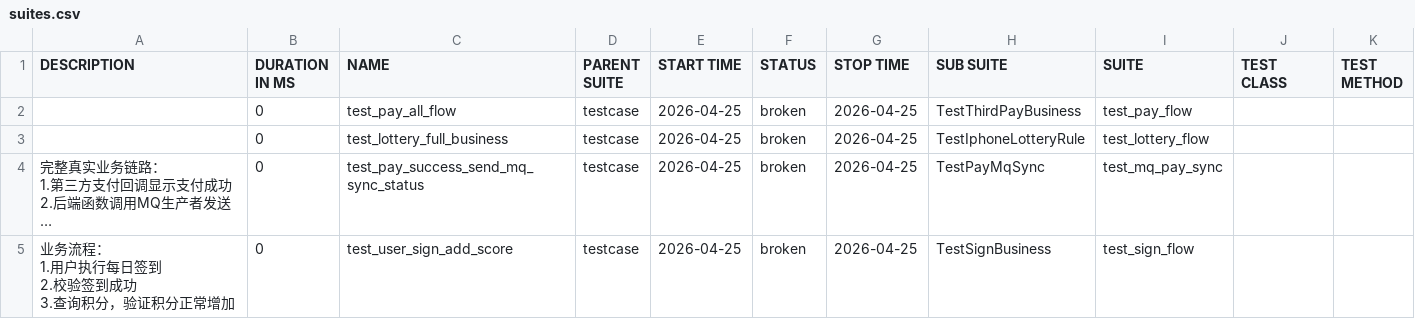
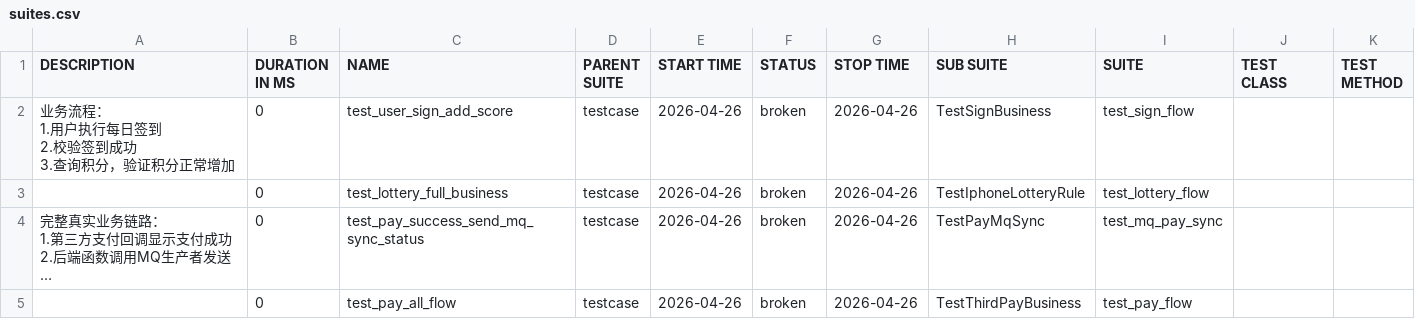
Before and after one commit to lixiaonan77/pay_marketing_auto_test_frame, a CSV file: report/allure-html/data/suites.csv, drawn as a sheet; long unchanged cells end in …; ↵ is a line break in a cell; the diff names each change by its address in the sheet, - before the commit and + after, or states it on an @@ line.

```diff
--- a/report/allure-html/data/suites.csv
+++ b/report/allure-html/data/suites.csv
-A2 (DESCRIPTION): (empty)
+A2 (DESCRIPTION): 业务流程： ↵ 1.用户执行每日签到 ↵ 2.校验签到成功 ↵ 3.查询积分，验证积分正常增加
-C2 (NAME): test_pay_all_flow
+C2 (NAME): test_user_sign_add_score
-E2:E5 (START TIME): 2026-04-25
+E2:E5 (START TIME): 2026-04-26
-G2:G5 (STOP TIME): 2026-04-25
+G2:G5 (STOP TIME): 2026-04-26
-H2 (SUB SUITE): TestThirdPayBusiness
+H2 (SUB SUITE): TestSignBusiness
-I2 (SUITE): test_pay_flow
+I2 (SUITE): test_sign_flow
-A5 (DESCRIPTION): 业务流程： ↵ 1.用户执行每日签到 ↵ 2.校验签到成功 ↵ 3.查询积分，验证积分正常增加
+A5 (DESCRIPTION): (empty)
-C5 (NAME): test_user_sign_add_score
+C5 (NAME): test_pay_all_flow
-H5 (SUB SUITE): TestSignBusiness
+H5 (SUB SUITE): TestThirdPayBusiness
-I5 (SUITE): test_sign_flow
+I5 (SUITE): test_pay_flow
```
Also changed, not shown: report/allure-html/data/behaviors.csv, 41 other files.
